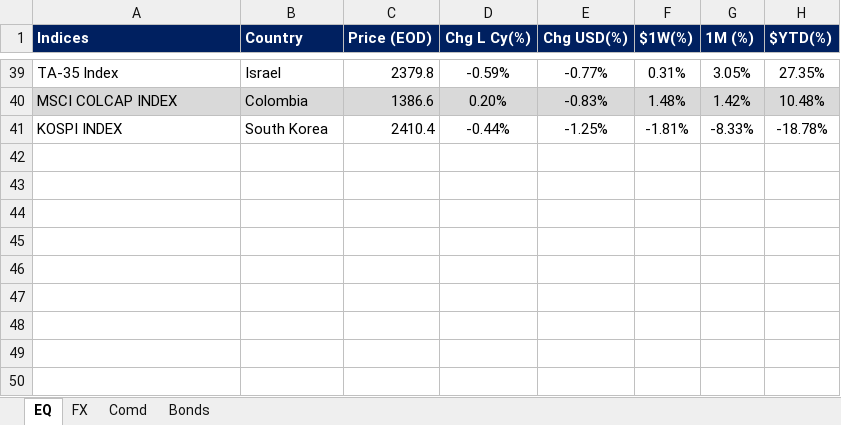
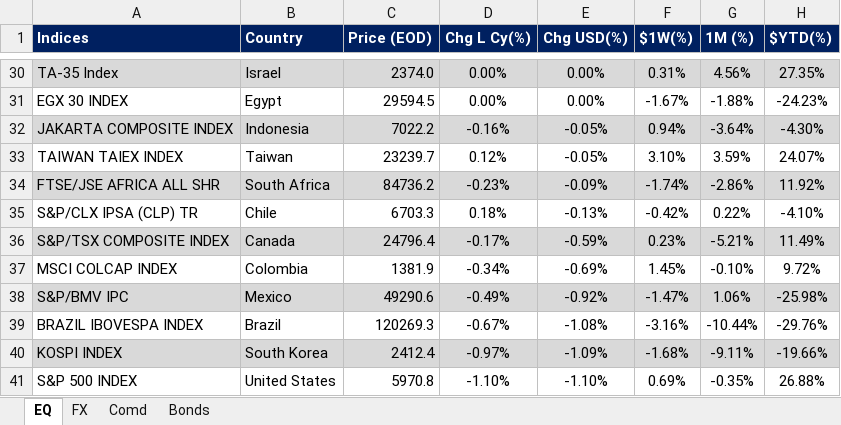
Before and after one commit to firstglobal123/fg-app, an Excel workbook: EQ-FX.xlsx, sheet EQ, drawn as a sheet; only a part is shown, gaps mark what is left out; values as stored, in another font and other column widths than the file's, no borders; conditional formats not drawn; addresses are those after the commit; the diff covers the shown part only; the diff names each change by its address in the sheet, - before the commit and + after, or states it on an @@ line.

```diff
--- a/EQ-FX.xlsx (sheet EQ)
+++ b/EQ-FX.xlsx (sheet EQ)
-A30:H30 fill: none
+A30:H30 fill: #D9D9D9
-C30 (Price (EOD)): 2379.8
+C30 (Price (EOD)): 2374.0
-D30 (Chg L Cy(%)): -0.59%
+D30 (Chg L Cy(%)): 0.00%
-E30 (Chg USD(%)): -0.77%
+E30 (Chg USD(%)): 0.00%
-G30 (1M (%)): 3.05%
+G30 (1M (%)): 4.56%
+row 31: EGX 30 INDEX | Egypt | 29594.5 | 0.00% | 0.00% | -1.67% | -1.88% | -24.23%
+row 32: JAKARTA COMPOSITE INDEX | Indonesia | 7022.2 | -0.16% | -0.05% | 0.94% | -3.64% | -4.30%
+row 33: TAIWAN TAIEX INDEX | Taiwan | 23239.7 | 0.12% | -0.05% | 3.10% | 3.59% | 24.07%
+row 34: FTSE/JSE AFRICA ALL SHR | South Africa | 84736.2 | -0.23% | -0.09% | -1.74% | -2.86% | 11.92%
+row 35: S&P/CLX IPSA (CLP) TR | Chile | 6703.3 | 0.18% | -0.13% | -0.42% | 0.22% | -4.10%
+row 36: S&P/TSX COMPOSITE INDEX | Canada | 24796.4 | -0.17% | -0.59% | 0.23% | -5.21% | 11.49%
-A37:H37 fill: #D9D9D9
+A37:H37 fill: none
-C37 (Price (EOD)): 1386.6
+C37 (Price (EOD)): 1381.9
-D37 (Chg L Cy(%)): 0.20%
+D37 (Chg L Cy(%)): -0.34%
-E37 (Chg USD(%)): -0.83%
+E37 (Chg USD(%)): -0.69%
-F37 ($1W(%)): 1.48%
+F37 ($1W(%)): 1.45%
-G37 (1M (%)): 1.42%
+G37 (1M (%)): -0.10%
-H37 ($YTD(%)): 10.48%
+H37 ($YTD(%)): 9.72%
+row 38: S&P/BMV IPC | Mexico | 49290.6 | -0.49% | -0.92% | -1.47% | 1.06% | -25.98%
+row 39: BRAZIL IBOVESPA INDEX | Brazil | 120269.3 | -0.67% | -1.08% | -3.16% | -10.44% | -29.76%
-A40:H40 fill: none
+A40:H40 fill: #D9D9D9
-C40 (Price (EOD)): 2410.4
+C40 (Price (EOD)): 2412.4
-D40 (Chg L Cy(%)): -0.44%
+D40 (Chg L Cy(%)): -0.97%
-E40 (Chg USD(%)): -1.25%
+E40 (Chg USD(%)): -1.09%
-F40 ($1W(%)): -1.81%
+F40 ($1W(%)): -1.68%
-G40 (1M (%)): -8.33%
+G40 (1M (%)): -9.11%
-H40 ($YTD(%)): -18.78%
+H40 ($YTD(%)): -19.66%
+row 41: S&P 500 INDEX | United States | 5970.8 | -1.10% | -1.10% | 0.69% | -0.35% | 26.88%
```
Also changed, not shown: 20 added rows, 29 removed rows, 45 edited cells and cell formats elsewhere in this sheet, sheet FX, sheet Comd, sheet Bonds, formulas that keep their value, GEQETF_N.xlsx, GFI_N.xlsx, 2 other files.
